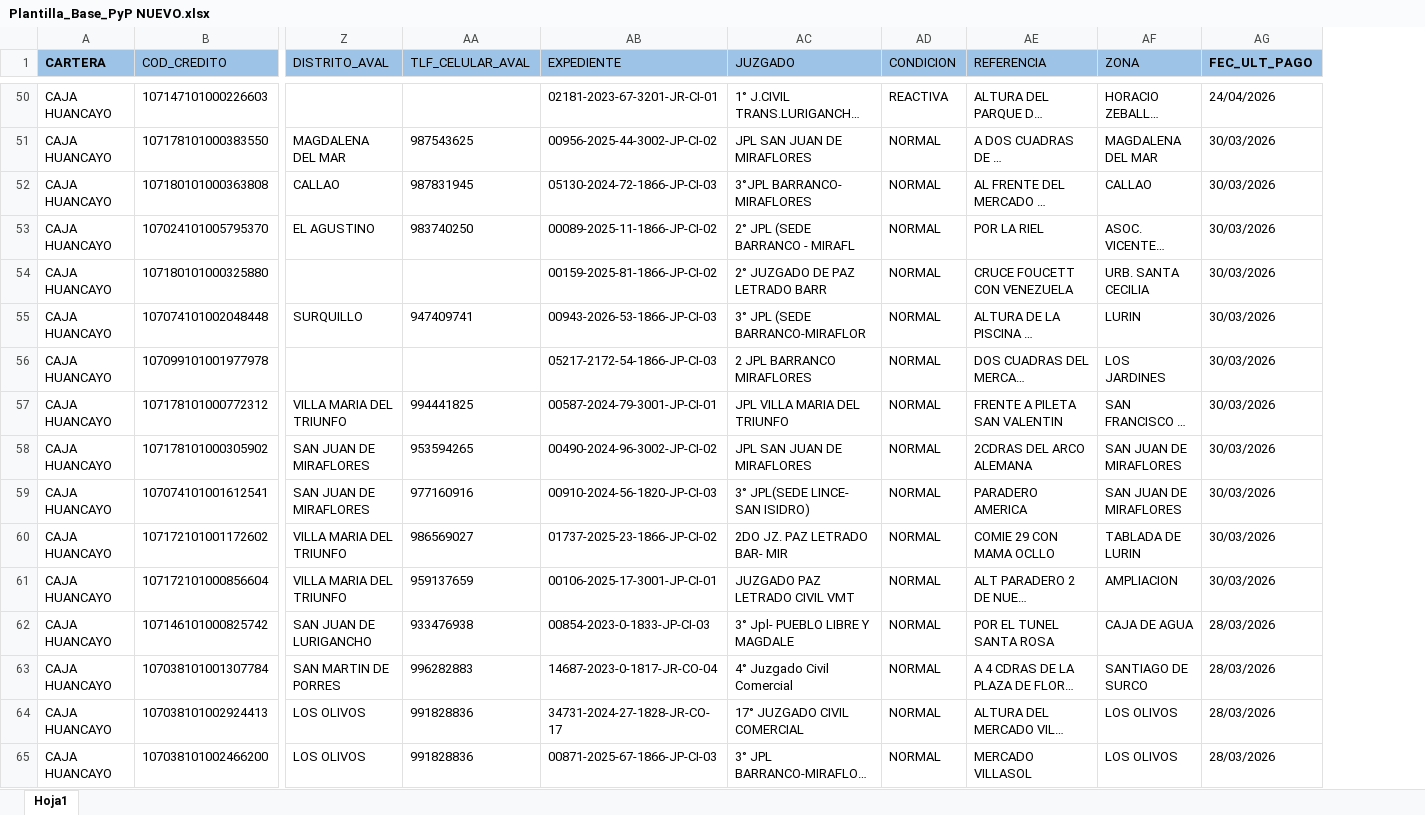
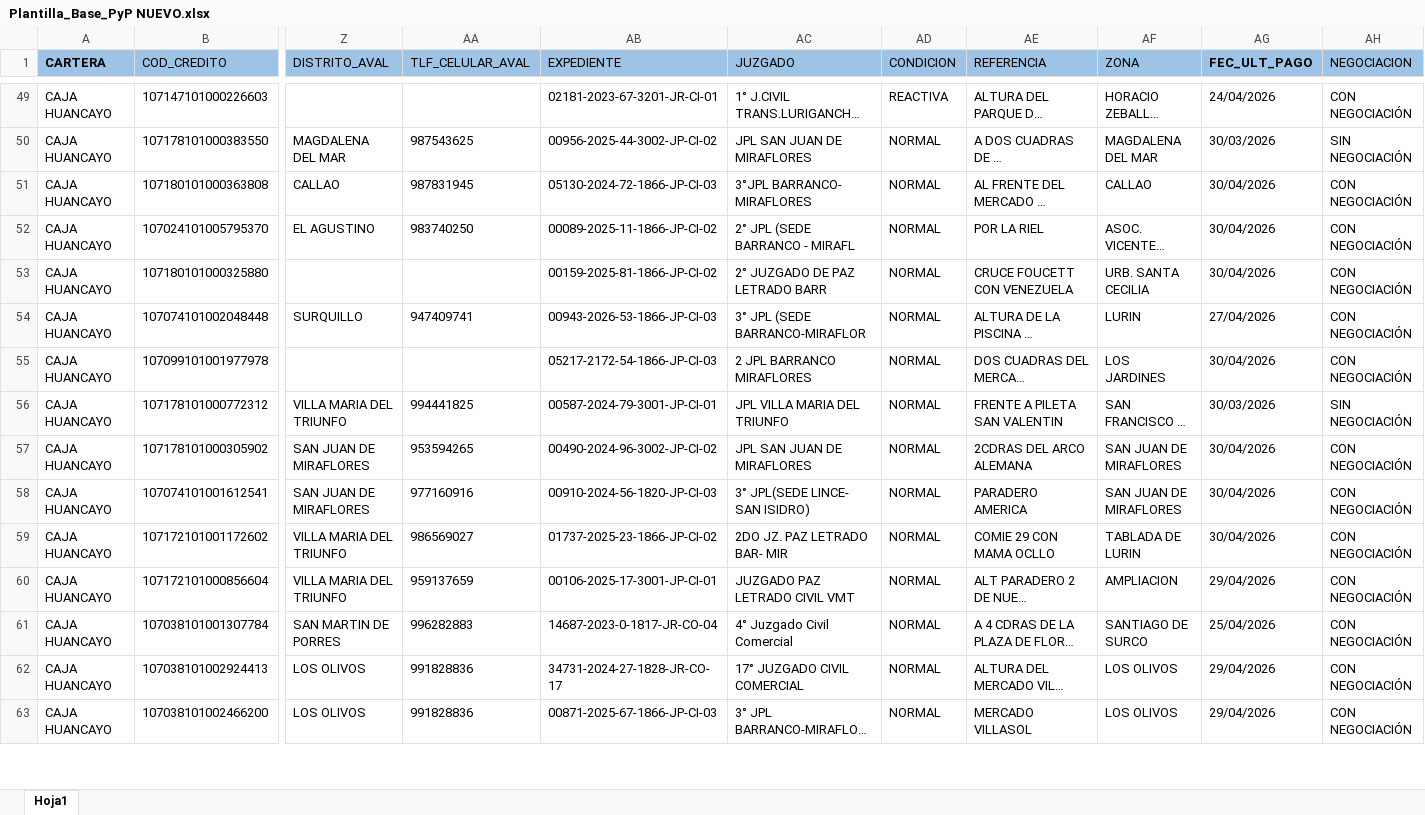
Before and after one commit to JhonParedes-PyP/crm-pyp, an Excel workbook: Plantilla_Base_PyP NUEVO.xlsx, sheet Hoja1, drawn as a sheet; only a part is shown, gaps mark what is left out; long unchanged cells end in …; values as stored, in another font and other column widths than the file's, no borders; removed rows and columns are numbered as before the commit, all else as after; rows hold the shown columns only; the diff covers the shown part only; the diff names each change by its address in the sheet, - before the commit and + after, or states it on an @@ line.

```diff
--- a/Plantilla_Base_PyP NUEVO.xlsx (sheet Hoja1)
+++ b/Plantilla_Base_PyP NUEVO.xlsx (sheet Hoja1)
+column AH (NEGOCIACION), rows 49-63: CON NEGOCIACIÓN | SIN NEGOCIACIÓN | CON NEGOCIACIÓN | CON NEGOCIACIÓN | CON NEGOCIACIÓN | CON NEGOCIACIÓN | CON NEGOCIACIÓN | SIN NEGOCIACIÓN | CON NEGOCIACIÓN | CON NEGOCIACIÓN | CON NEGOCIACIÓN | CON NEGOCIACIÓN | CON NEGOCIACIÓN | CON NEGOCIACIÓN | CON NEGOCIACIÓN
-AG51:AG53 (FEC_ULT_PAGO): 30/03/2026
+AG51:AG53 (FEC_ULT_PAGO): 30/04/2026
-AG54 (FEC_ULT_PAGO): 30/03/2026
+AG54 (FEC_ULT_PAGO): 27/04/2026
-AG55 (FEC_ULT_PAGO): 30/03/2026
+AG55 (FEC_ULT_PAGO): 30/04/2026
-AG57:AG59 (FEC_ULT_PAGO): 30/03/2026
+AG57:AG59 (FEC_ULT_PAGO): 30/04/2026
-AG60 (FEC_ULT_PAGO): 30/03/2026
+AG60 (FEC_ULT_PAGO): 29/04/2026
-row 62: CAJA HUANCAYO | 107146101000825742 | SAN JUAN DE LURIGANCHO | 933476938 | 00854-2023-0-1833-JP-CI-03 | 3° Jpl- PUEBLO LIBRE Y MAGDALE | NORMAL | POR EL TUNEL SANTA ROSA | CAJA DE AGUA | 28/03/2026
-AG61 (FEC_ULT_PAGO): 28/03/2026
+AG61 (FEC_ULT_PAGO): 25/04/2026
-AG62:AG63 (FEC_ULT_PAGO): 28/03/2026
+AG62:AG63 (FEC_ULT_PAGO): 29/04/2026
```
Also changed, not shown: 9 added rows, 2 removed rows, 36 edited cells and cell formats elsewhere in this sheet, 10 other files.
